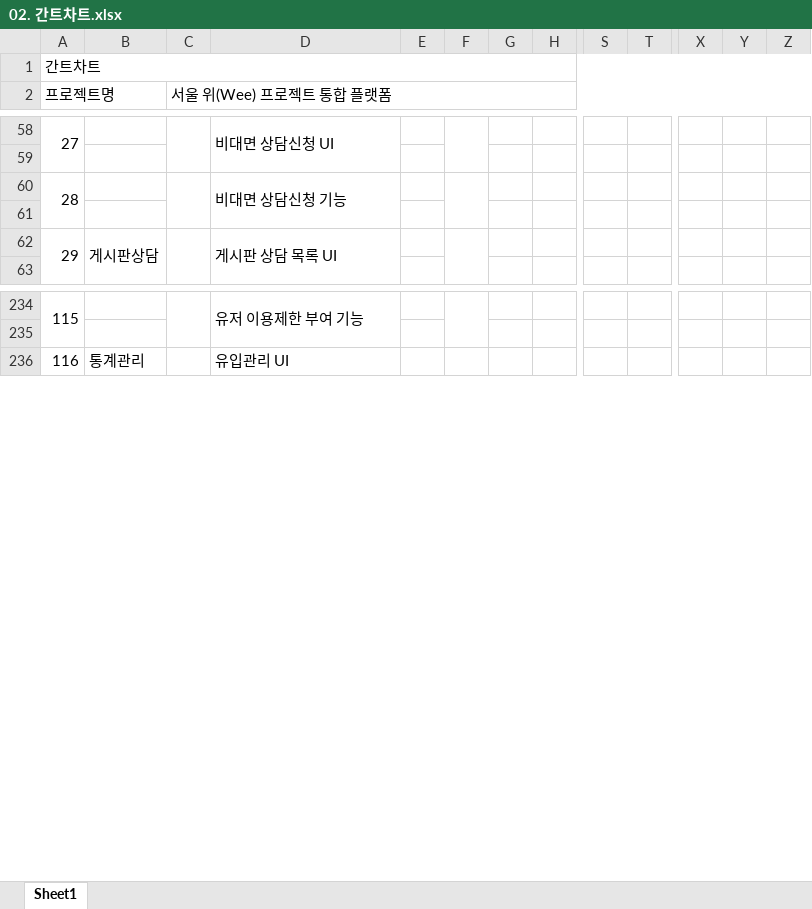
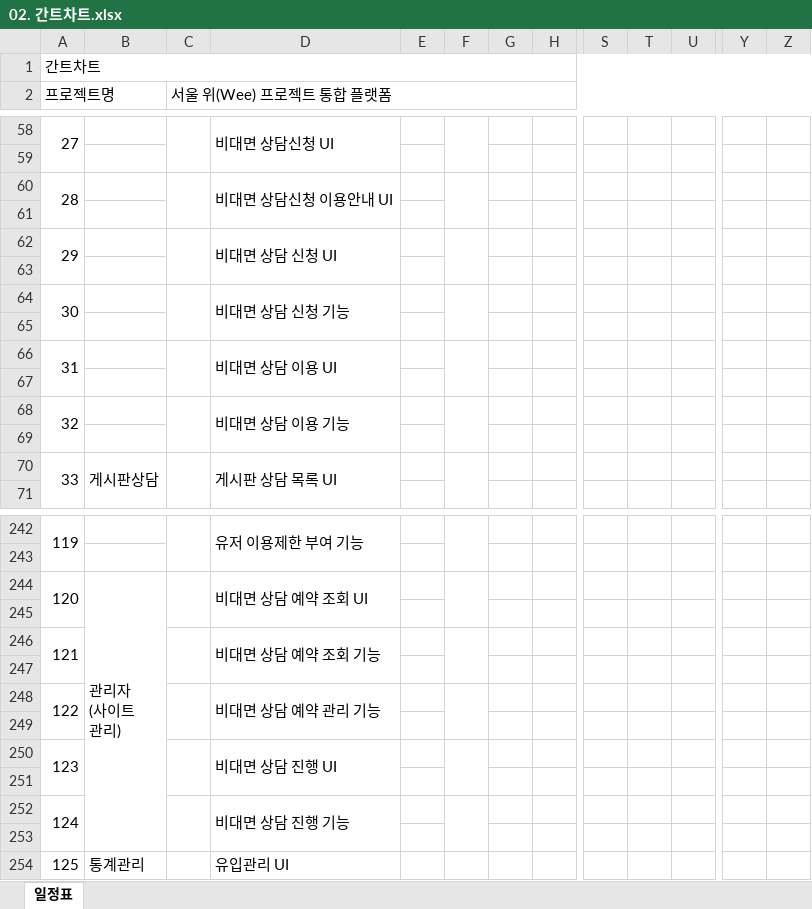
Before and after one commit to limddoo/Weepl, an Excel workbook: 문서 관리/02. 간트차트.xlsx, sheet 일정표, drawn as a sheet; only a part is shown, gaps mark what is left out; values as stored, in another font and other column widths than the file's, no cell formats; removed rows and columns are numbered as before the commit, all else as after; rows hold the shown columns only; ↵ is a line break in a cell; the diff covers the shown part only; the diff names each change by its address in the sheet, - before the commit and + after, or states it on an @@ line.

Commit message:
간트차트 기능추가, 일정수정

```diff
--- a/문서 관리/02. 간트차트.xlsx (sheet 일정표)
+++ b/문서 관리/02. 간트차트.xlsx (sheet 일정표)
-sheet tab: Sheet1
+sheet tab: 일정표
+column T, empty
-column Y, empty
-A60:A61 merged
+A60:A61 merged
-C60:C61 merged
+C60:C61 merged
-D60: 비대면 상담신청 기능
+D60: 비대면 상담신청 이용안내 UI
-D60:D61 merged
+D60:D61 merged
-F60:F61 merged
+F60:F61 merged
+row 61: (empty)
+row 62: 29 |  |  | 비대면 상담 신청 UI
+row 63: (empty)
+row 64: 30 |  |  | 비대면 상담 신청 기능
+row 65: (empty)
+row 66: 31 |  |  | 비대면 상담 이용 UI
+row 67: (empty)
+row 68: 32 |  |  | 비대면 상담 이용 기능
@@ column A (프로젝트명) renumbered from row 70 down @@
+row 244: 120 | 관리자 ↵ (사이트 ↵ 관리) |  | 비대면 상담 예약 조회 UI
+row 245: (empty)
+row 246: 121 |  |  | 비대면 상담 예약 조회 기능
+row 247: (empty)
+row 248: 122 |  |  | 비대면 상담 예약 관리 기능
+row 249: (empty)
+row 250: 123 |  |  | 비대면 상담 진행 UI
+row 251: (empty)
+row 252: 124 |  |  | 비대면 상담 진행 기능
+row 253: (empty)
```
Also changed, not shown: 1 edited cell and merged cells elsewhere in this sheet, cell formats.
